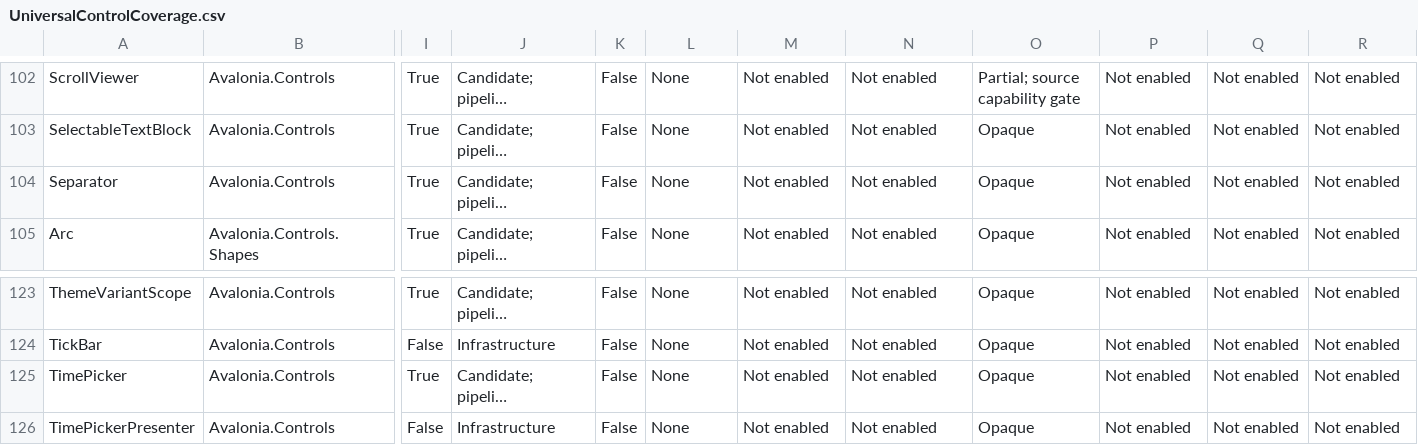
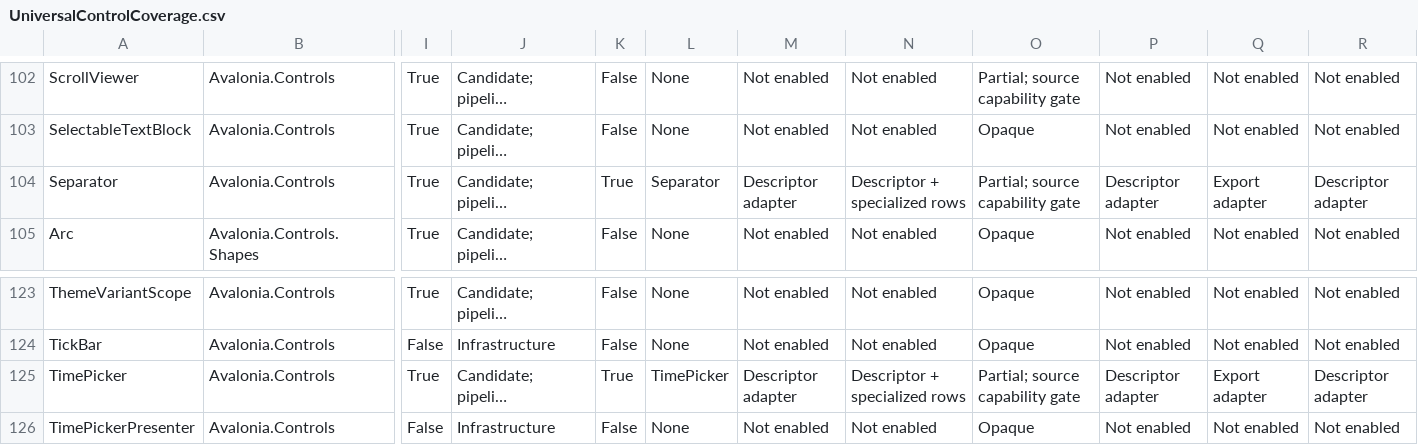
Before and after one commit to KirillU002/Avalonia-UI-Visual-Designer, a CSV file: Docs/UniversalControlCoverage.csv, drawn as a sheet; only a part is shown, gaps mark what is left out; long unchanged cells end in …; the diff covers the shown part only; the diff names each change by its address in the sheet, - before the commit and + after, or states it on an @@ line.

```diff
--- a/Docs/UniversalControlCoverage.csv
+++ b/Docs/UniversalControlCoverage.csv
-K104: False
+K104: True
-L104: None
+L104: Separator
-M104: Not enabled
+M104: Descriptor adapter
-N104: Not enabled
+N104: Descriptor + specialized rows
-O104: Opaque
+O104: Partial; source capability gate
-P104: Not enabled
+P104: Descriptor adapter
-Q104: Not enabled
+Q104: Export adapter
-R104: Not enabled
+R104: Descriptor adapter
-K125: False
+K125: True
-L125: None
+L125: TimePicker
-M125: Not enabled
+M125: Descriptor adapter
-N125: Not enabled
+N125: Descriptor + specialized rows
-O125: Opaque
+O125: Partial; source capability gate
-P125: Not enabled
+P125: Descriptor adapter
-Q125: Not enabled
+Q125: Export adapter
-R125: Not enabled
+R125: Descriptor adapter
```
Also changed, not shown: 32 edited cells elsewhere in this file, 20 other files.
